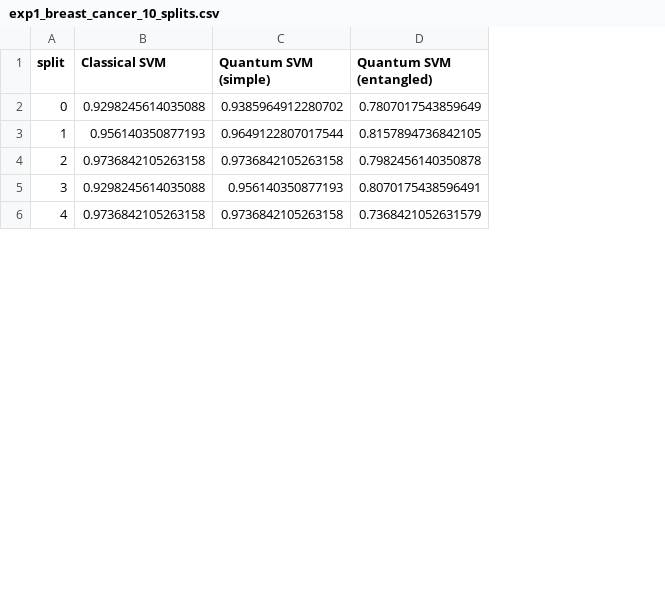
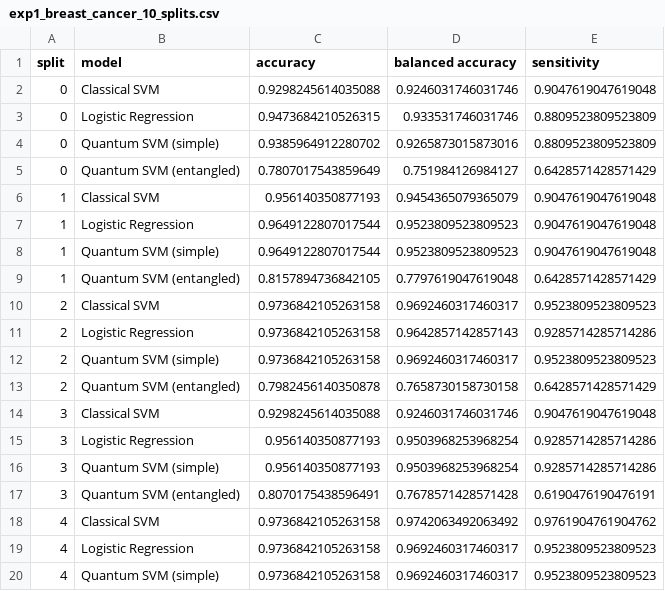
Before and after one commit to JayanAd/quantum-healthcare-qml, a CSV file: results/exp1_breast_cancer_10_splits.csv, drawn as a sheet; only a part is shown; removed rows and columns are numbered as before the commit, all else as after; the diff covers the shown part only; the diff names each change by its address in the sheet, - before the commit and + after, or states it on an @@ line.

Commit message:
Add Wilcoxon test comparing models across splits and minor changes

```diff
--- a/results/exp1_breast_cancer_10_splits.csv
+++ b/results/exp1_breast_cancer_10_splits.csv
-column B (Classical SVM), rows 2-6: 0.9298245614035088 | 0.956140350877193 | 0.9736842105263158 | 0.9298245614035088 | 0.9736842105263158
+column B (model), row 4: Quantum SVM (simple); row 7: Logistic Regression; row 10: Classical SVM; row 15: Logistic Regression; row 18: Classical SVM
-column D (Quantum SVM (entangled)), rows 2-6: 0.7807017543859649 | 0.8157894736842105 | 0.7982456140350878 | 0.8070175438596491 | 0.7368421052631579
+column D (balanced accuracy), row 4: 0.9265873015873016; row 7: 0.9523809523809523; row 10: 0.9692460317460317; row 15: 0.9503968253968254; row 18: 0.9742063492063492
+column E (sensitivity), row 4: 0.8809523809523809; row 7: 0.9047619047619048; row 10: 0.9523809523809523; row 15: 0.9285714285714286; row 18: 0.9761904761904762
-C1: Quantum SVM (simple)
+C1: accuracy
+row 2: 0 | Classical SVM | 0.9298245614035088 | 0.9246031746031746 | 0.9047619047619048
+row 3: 0 | Logistic Regression | 0.9473684210526315 | 0.933531746031746 | 0.8809523809523809
+row 5: 0 | Quantum SVM (entangled) | 0.7807017543859649 | 0.751984126984127 | 0.6428571428571429
+row 6: 1 | Classical SVM | 0.956140350877193 | 0.9454365079365079 | 0.9047619047619048
+row 8: 1 | Quantum SVM (simple) | 0.9649122807017544 | 0.9523809523809523 | 0.9047619047619048
+row 9: 1 | Quantum SVM (entangled) | 0.8157894736842105 | 0.7797619047619048 | 0.6428571428571429
+row 11: 2 | Logistic Regression | 0.9736842105263158 | 0.9642857142857143 | 0.9285714285714286
+row 12: 2 | Quantum SVM (simple) | 0.9736842105263158 | 0.9692460317460317 | 0.9523809523809523
+row 13: 2 | Quantum SVM (entangled) | 0.7982456140350878 | 0.7658730158730158 | 0.6428571428571429
+row 14: 3 | Classical SVM | 0.9298245614035088 | 0.9246031746031746 | 0.9047619047619048
+row 16: 3 | Quantum SVM (simple) | 0.956140350877193 | 0.9503968253968254 | 0.9285714285714286
+row 17: 3 | Quantum SVM (entangled) | 0.8070175438596491 | 0.7678571428571428 | 0.6190476190476191
+row 19: 4 | Logistic Regression | 0.9736842105263158 | 0.9692460317460317 | 0.9523809523809523
+row 20: 4 | Quantum SVM (simple) | 0.9736842105263158 | 0.9692460317460317 | 0.9523809523809523
```
Also changed, not shown: 16 added rows elsewhere in this file, 6 other files.
